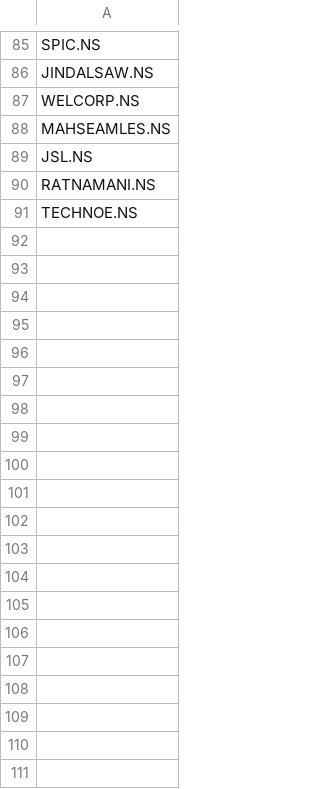
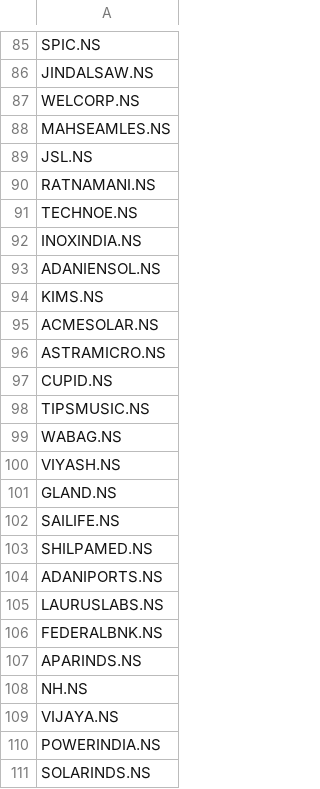
Before and after one commit to rajvermacas/stock-database, a CSV file: market-data/metadata/symbols.csv, drawn as a sheet; only a part is shown, gaps mark what is left out; the diff covers the shown part only.

Commit message:
feat: add sixty-three new symbols to the metadata list

```diff
--- a/market-data/metadata/symbols.csv
+++ b/market-data/metadata/symbols.csv
@@ -91 +91,21 @@ RATNAMANI.NS
 TECHNOE.NS
+INOXINDIA.NS
+ADANIENSOL.NS
+KIMS.NS
+ACMESOLAR.NS
+ASTRAMICRO.NS
+CUPID.NS
+TIPSMUSIC.NS
+WABAG.NS
+VIYASH.NS
+GLAND.NS
+SAILIFE.NS
+SHILPAMED.NS
+ADANIPORTS.NS
+LAURUSLABS.NS
+FEDERALBNK.NS
+APARINDS.NS
+NH.NS
+VIJAYA.NS
+POWERINDIA.NS
+SOLARINDS.NS
```
Also changed, not shown: 42 added rows elsewhere in this file.
